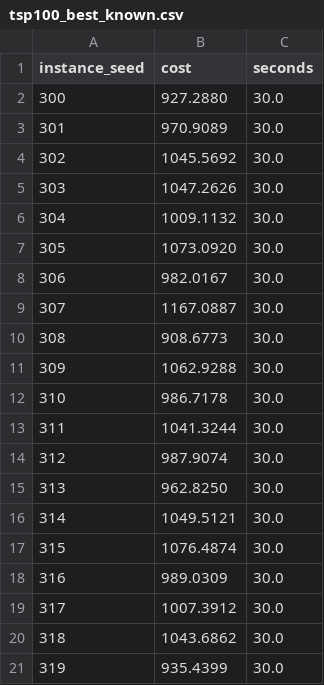
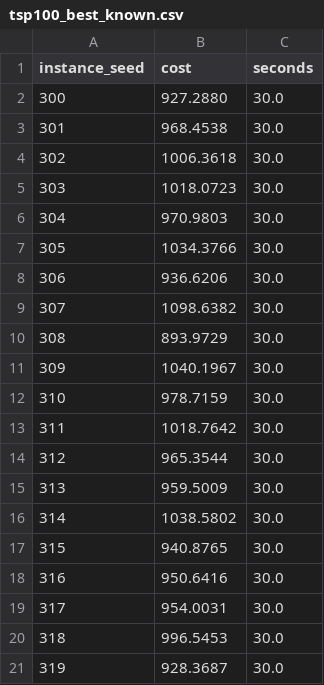
Before and after one commit to UtsavCodes-UC/SIH2026, a CSV file: backend/results/hybrid/tsp100_best_known.csv, drawn as a sheet.

```diff
--- a/backend/results/hybrid/tsp100_best_known.csv
+++ b/backend/results/hybrid/tsp100_best_known.csv
@@ -2,20 +2,20 @@ instance_seed,cost,seconds
 300,927.2880,30.0
-301,970.9089,30.0
-302,1045.5692,30.0
-303,1047.2626,30.0
-304,1009.1132,30.0
-305,1073.0920,30.0
-306,982.0167,30.0
-307,1167.0887,30.0
-308,908.6773,30.0
-309,1062.9288,30.0
-310,986.7178,30.0
-311,1041.3244,30.0
-312,987.9074,30.0
-313,962.8250,30.0
-314,1049.5121,30.0
-315,1076.4874,30.0
-316,989.0309,30.0
-317,1007.3912,30.0
-318,1043.6862,30.0
-319,935.4399,30.0
+301,968.4538,30.0
+302,1006.3618,30.0
+303,1018.0723,30.0
+304,970.9803,30.0
+305,1034.3766,30.0
+306,936.6206,30.0
+307,1098.6382,30.0
+308,893.9729,30.0
+309,1040.1967,30.0
+310,978.7159,30.0
+311,1018.7642,30.0
+312,965.3544,30.0
+313,959.5009,30.0
+314,1038.5802,30.0
+315,940.8765,30.0
+316,950.6416,30.0
+317,954.0031,30.0
+318,996.5453,30.0
+319,928.3687,30.0
```
Also changed, not shown: backend/results/hybrid/cvrp100_best_known.csv, backend/results/hybrid/tsp150_best_known.csv, 5 other files.
